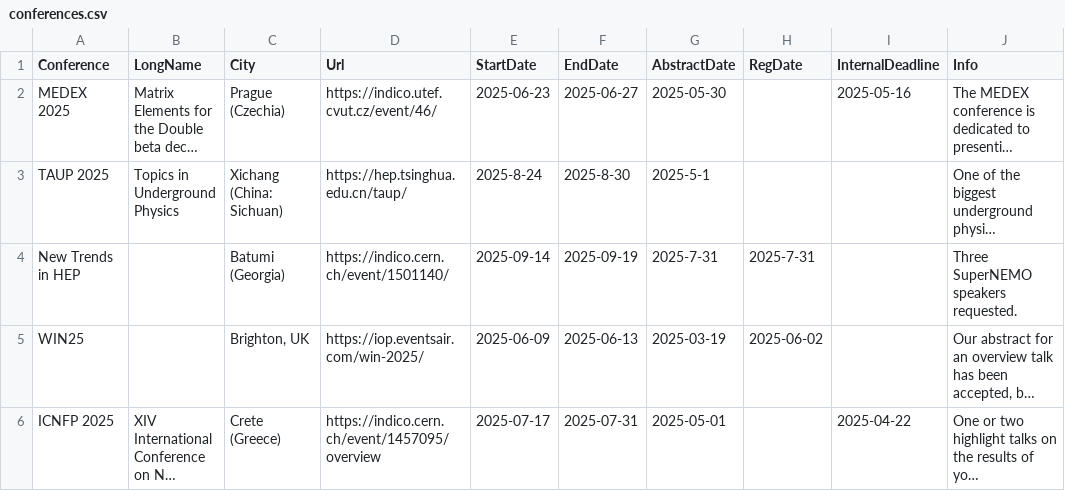
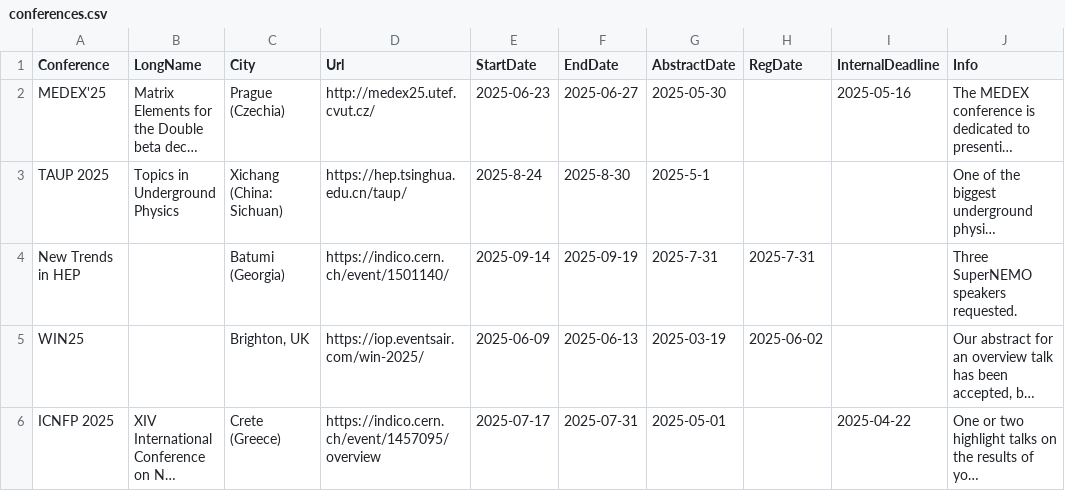
Before and after one commit to SuperNEMO-DBD/SuperNEMO-DBD.github.io, a CSV file: _data/conferences.csv, drawn as a sheet; long unchanged cells end in …; the diff names each change by its address in the sheet, - before the commit and + after, or states it on an @@ line.

Commit message:
Update conferences.csv
Just testing the editing of the conferences.csv file.

```diff
--- a/_data/conferences.csv
+++ b/_data/conferences.csv
-A2 (Conference): MEDEX 2025
+A2 (Conference): MEDEX'25
-D2 (Url): https://indico.utef.cvut.cz/event/46/
+D2 (Url): http://medex25.utef.cvut.cz/
```
